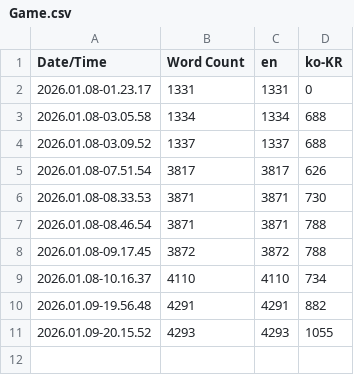
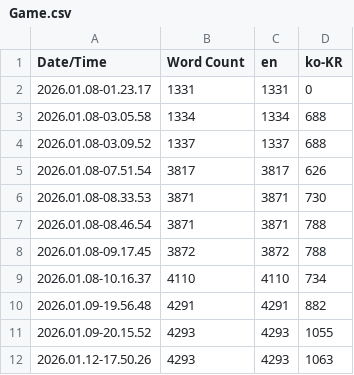
Before and after one commit to NbcampUnreal/3rd_4th-Team4-CH6-Project, a CSV file: Content/Localization/Game/Game.csv, drawn as a sheet.

```diff
--- a/Content/Localization/Game/Game.csv
+++ b/Content/Localization/Game/Game.csv
@@ -11 +11,2 @@ Date/Time,Word Count,en,ko-KR
 2026.01.09-20.15.52,4293,4293,1055
+2026.01.12-17.50.26,4293,4293,1063
```
Also changed, not shown: 5 other files.
